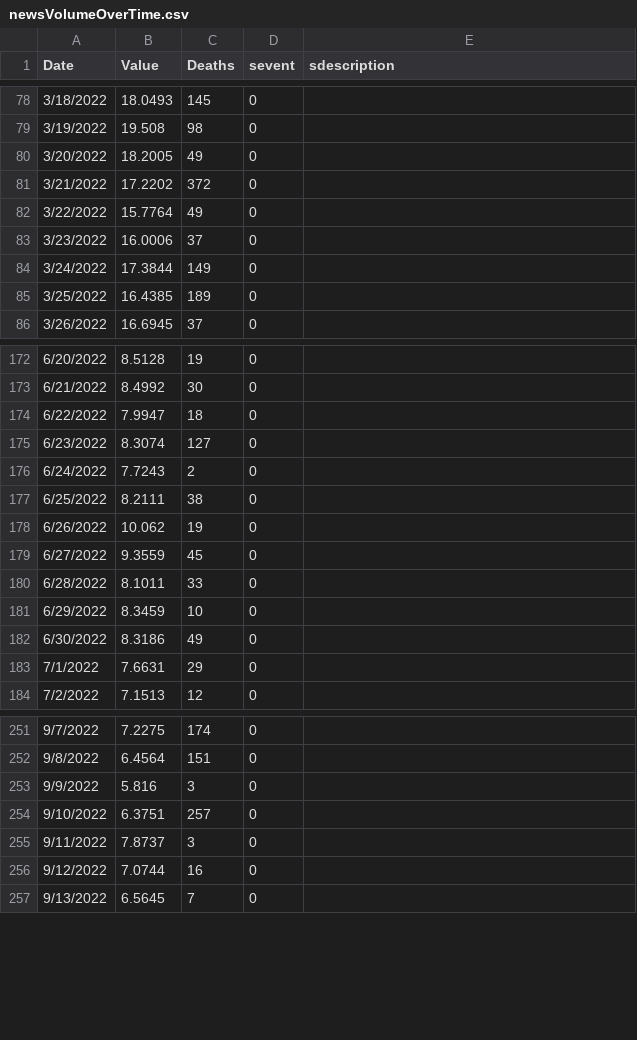
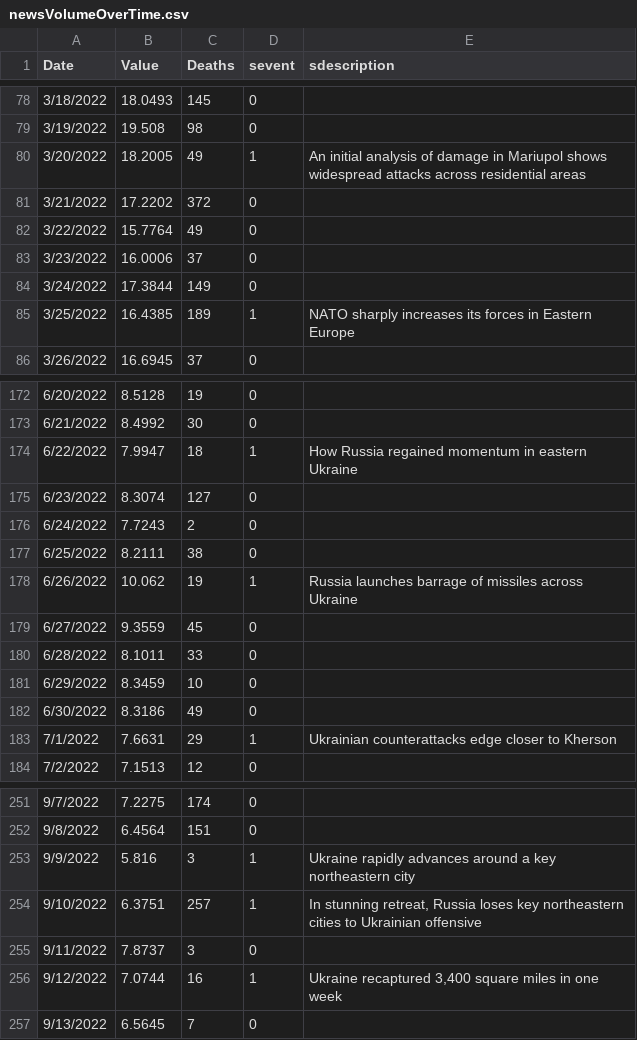
Before and after one commit to ByNikitaRoy/cs171-final-project, a CSV file: Visualizations/data/newsVolumeOverTime.csv, drawn as a sheet; only a part is shown, gaps mark what is left out; the diff covers the shown part only.

```diff
--- a/Visualizations/data/newsVolumeOverTime.csv
+++ b/Visualizations/data/newsVolumeOverTime.csv
@@ -79,3 +79,3 @@
 3/19/2022,19.508,98,0,
-3/20/2022,18.2005,49,0,
+3/20/2022,18.2005,49,1,An initial analysis of damage in Mariupol shows widespread attacks across residential areas
 3/21/2022,17.2202,372,0,
@@ -84,3 +84,3 @@
 3/24/2022,17.3844,149,0,
-3/25/2022,16.4385,189,0,
+3/25/2022,16.4385,189,1,NATO sharply increases its forces in Eastern Europe
 3/26/2022,16.6945,37,0,
@@ -173,3 +173,3 @@
 6/21/2022,8.4992,30,0,
-6/22/2022,7.9947,18,0,
+6/22/2022,7.9947,18,1,How Russia regained momentum in eastern Ukraine
 6/23/2022,8.3074,127,0,
@@ -177,3 +177,3 @@
 6/25/2022,8.2111,38,0,
-6/26/2022,10.062,19,0,
+6/26/2022,10.062,19,1,Russia launches barrage of missiles across Ukraine
 6/27/2022,9.3559,45,0,
@@ -182,3 +182,3 @@
 6/30/2022,8.3186,49,0,
-7/1/2022,7.6631,29,0,
+7/1/2022,7.6631,29,1,Ukrainian counterattacks edge closer to Kherson
 7/2/2022,7.1513,12,0,
@@ -252,6 +252,6 @@
 9/8/2022,6.4564,151,0,
-9/9/2022,5.816,3,0,
-9/10/2022,6.3751,257,0,
+9/9/2022,5.816,3,1,Ukraine rapidly advances around a key northeastern city
+9/10/2022,6.3751,257,1,"In stunning retreat, Russia loses key northeastern cities to Ukrainian offensive"
 9/11/2022,7.8737,3,0,
-9/12/2022,7.0744,16,0,
+9/12/2022,7.0744,16,1,"Ukraine recaptured 3,400 square miles in one week"
 9/13/2022,6.5645,7,0,
```
Also changed, not shown: 24 edited cells elsewhere in this file, 1 other file.
